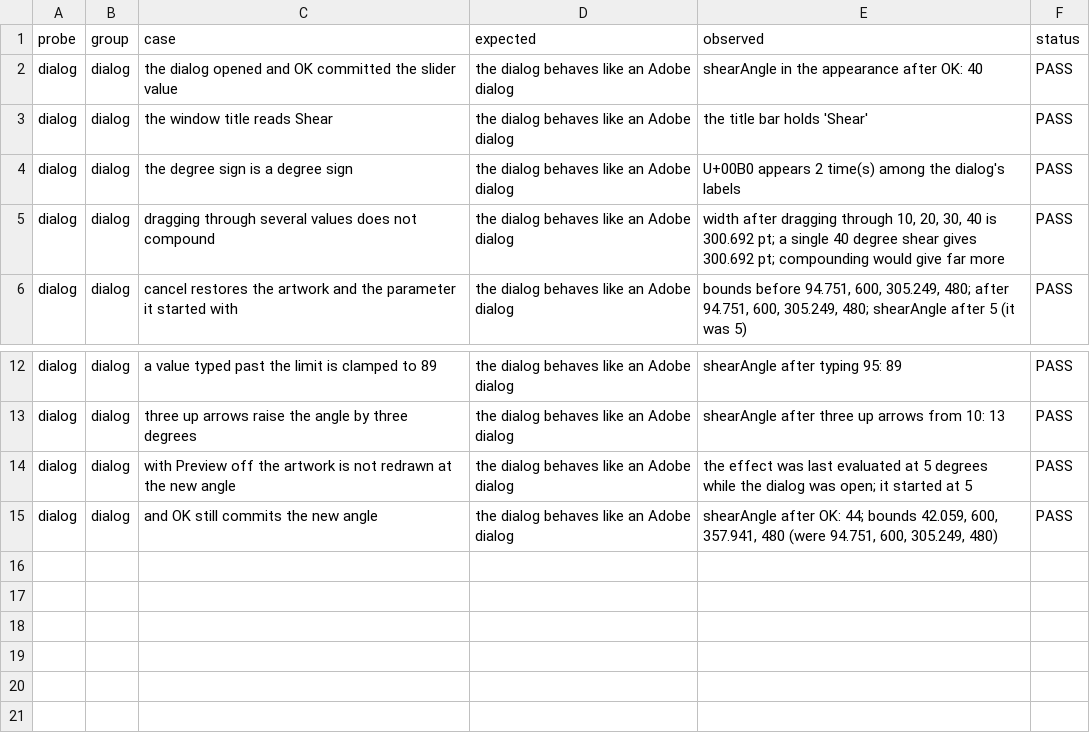
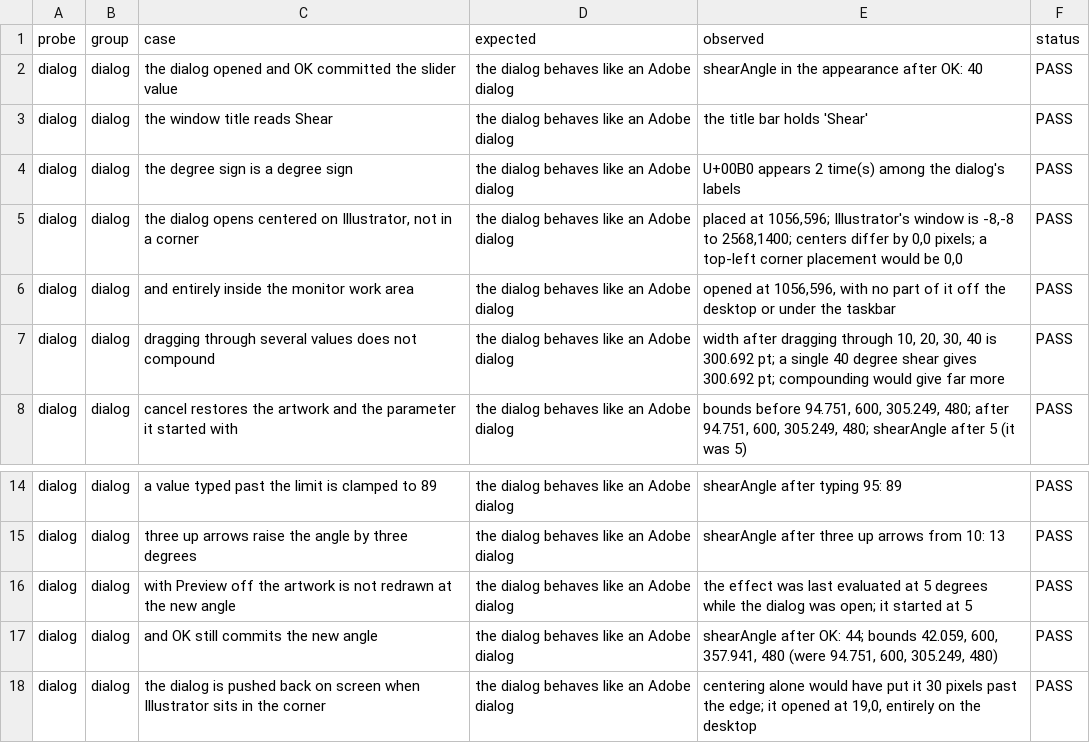
Before and after one commit to VulpesNexus/liveshear, a TSV file: docs/evidence/dialog.tsv, drawn as a sheet; only a part is shown, gaps mark what is left out.

Commit message:
Read whichever axis the clamp actually took back
The edge case asserted a horizontal overshoot, and Illustrator will not
be moved to a negative coordinate: asked to sit off the left of the
desktop it comes straight back to zero. What it will do is be made
short, and a short window in the corner overshoots vertically instead --
which the first run did, and the check called NOT DISCRIMINATING because
it was looking at the wrong axis.

So the window is now put in the corner at a size small enough that half
of it is less than half the dialog, and the check reads the larger of
the two overshoots rather than assuming which one it will be. Measured:
Illustrator will not go narrower than 487 pixels but accepts 140 tall,
centering wants y = -30 from there, and the dialog opens at 19,0.

```diff
--- a/docs/evidence/dialog.tsv
+++ b/docs/evidence/dialog.tsv
@@ -4,2 +4,4 @@ dialog	dialog	the window title reads Shear	the dialog behaves like an Adobe dial
 dialog	dialog	the degree sign is a degree sign	the dialog behaves like an Adobe dialog	U+00B0 appears 2 time(s) among the dialog's labels	PASS
+dialog	dialog	the dialog opens centered on Illustrator, not in a corner	the dialog behaves like an Adobe dialog	placed at 1056,596; Illustrator's window is -8,-8 to 2568,1400; centers differ by 0,0 pixels; a top-left corner placement would be 0,0	PASS
+dialog	dialog	and entirely inside the monitor work area	the dialog behaves like an Adobe dialog	opened at 1056,596, with no part of it off the desktop or under the taskbar	PASS
 dialog	dialog	dragging through several values does not compound	the dialog behaves like an Adobe dialog	width after dragging through 10, 20, 30, 40 is 300.692 pt; a single 40 degree shear gives 300.692 pt; compounding would give far more	PASS
@@ -15 +17,2 @@ dialog	dialog	with Preview off the artwork is not redrawn at the new angle	the d
 dialog	dialog	and OK still commits the new angle	the dialog behaves like an Adobe dialog	shearAngle after OK: 44; bounds 42.059, 600, 357.941, 480 (were 94.751, 600, 305.249, 480)	PASS
+dialog	dialog	the dialog is pushed back on screen when Illustrator sits in the corner	the dialog behaves like an Adobe dialog	centering alone would have put it 30 pixels past the edge; it opened at 19,0, entirely on the desktop	PASS
```
Also changed, not shown: docs/evidence/build.tsv, 4 other files.
